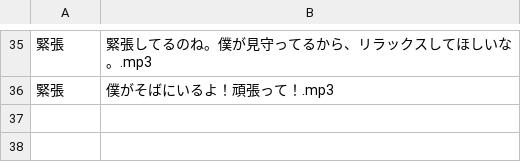
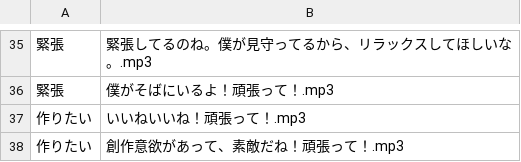
Before and after one commit to ishikawa-nct-iken/shimayell_aiy, a CSV file: voices/speaker1/voices.csv, drawn as a sheet; only a part is shown, gaps mark what is left out; the diff names each change by its address in the sheet, - before the commit and + after, or states it on an @@ line.

Commit message:
Update voices.csv

```diff
--- a/voices/speaker1/voices.csv
+++ b/voices/speaker1/voices.csv
+row 37: 作りたい | いいねいいね！頑張って！.mp3
+row 38: 作りたい | 創作意欲があって、素敵だね！頑張って！.mp3
```
